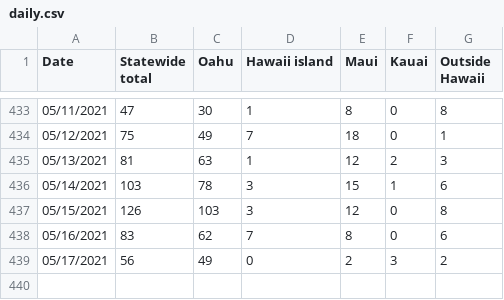
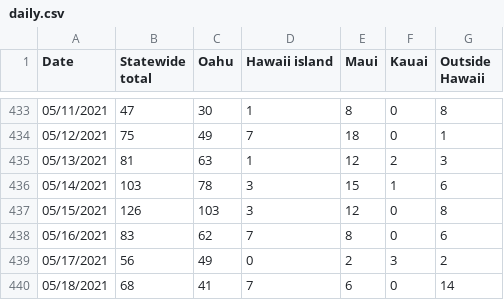
Before and after one commit to webb001/webb001.github.io, a CSV file: daily.csv, drawn as a sheet; only a part is shown, gaps mark what is left out; the diff names each change by its address in the sheet, - before the commit and + after, or states it on an @@ line.

```diff
--- a/daily.csv
+++ b/daily.csv
+row 440: 05/18/2021 | 68 | 41 | 7 | 6 | 0 | 14
```
Also changed, not shown: 7 other files.
